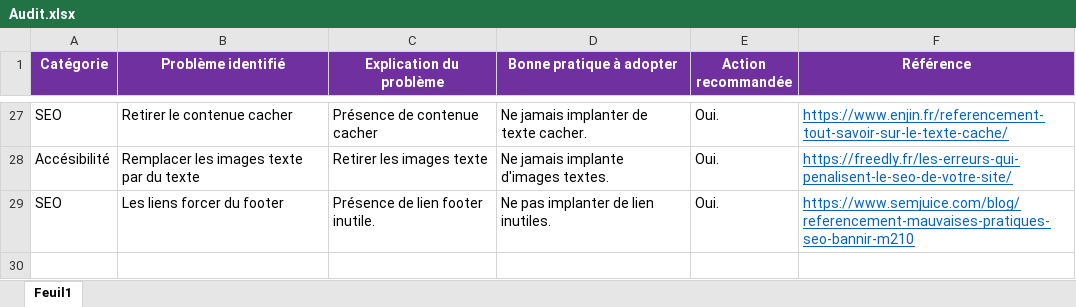
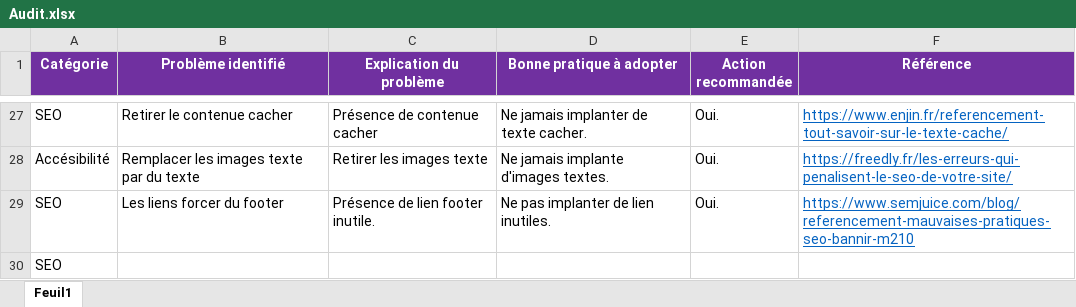
Before and after one commit to Fayad-Idriss/Projet-4, an Excel workbook: Audit.xlsx, sheet Feuil1, drawn as a sheet; only a part is shown, gaps mark what is left out; values as stored, in another font and other column widths than the file's, no borders; the diff names each change by its address in the sheet, - before the commit and + after, or states it on an @@ line.

```diff
--- a/Audit.xlsx (sheet Feuil1)
+++ b/Audit.xlsx (sheet Feuil1)
+row 30: SEO
```
Also changed, not shown: 2 other files.
